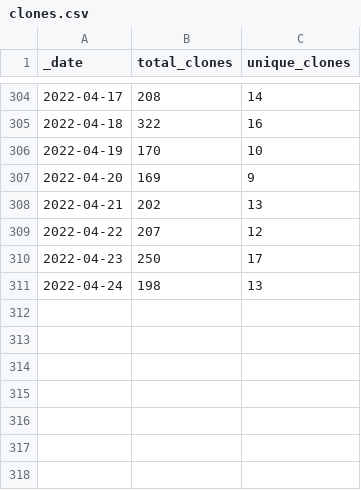
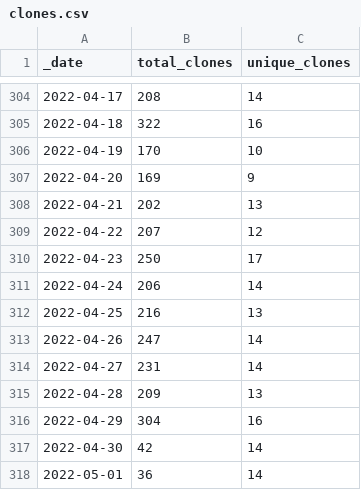
Before and after one commit to AlexRogalskiy/android-patterns, a CSV file: traffic/clones.csv, drawn as a sheet; only a part is shown, gaps mark what is left out.

Commit message:
GitHub traffic

```diff
--- a/traffic/clones.csv
+++ b/traffic/clones.csv
@@ -310,2 +310,9 @@ _date,total_clones,unique_clones
 2022-04-23,250,17
-2022-04-24,198,13
+2022-04-24,206,14
+2022-04-25,216,13
+2022-04-26,247,14
+2022-04-27,231,14
+2022-04-28,209,13
+2022-04-29,304,16
+2022-04-30,42,14
+2022-05-01,36,14
```
Also changed, not shown: 1 other file.
